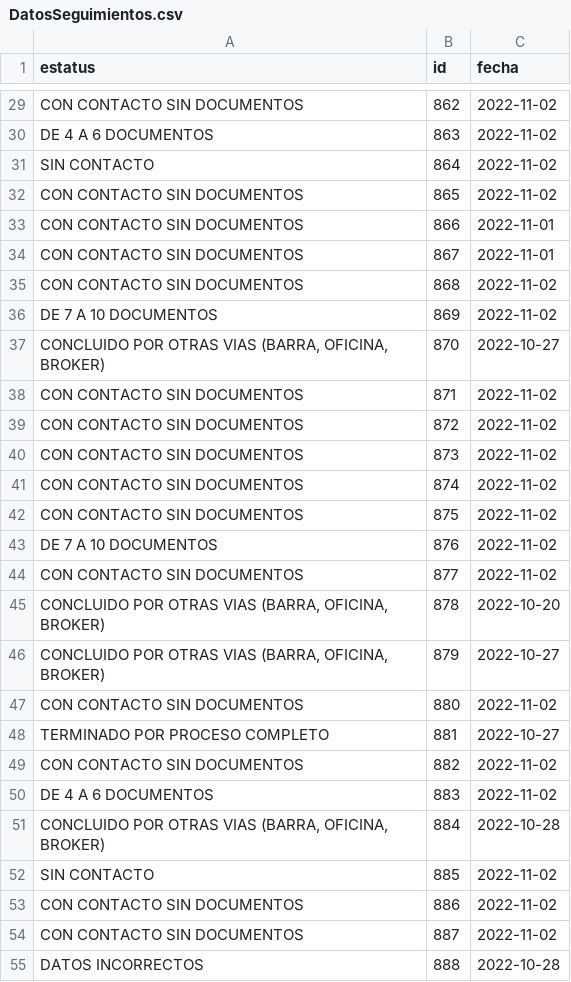
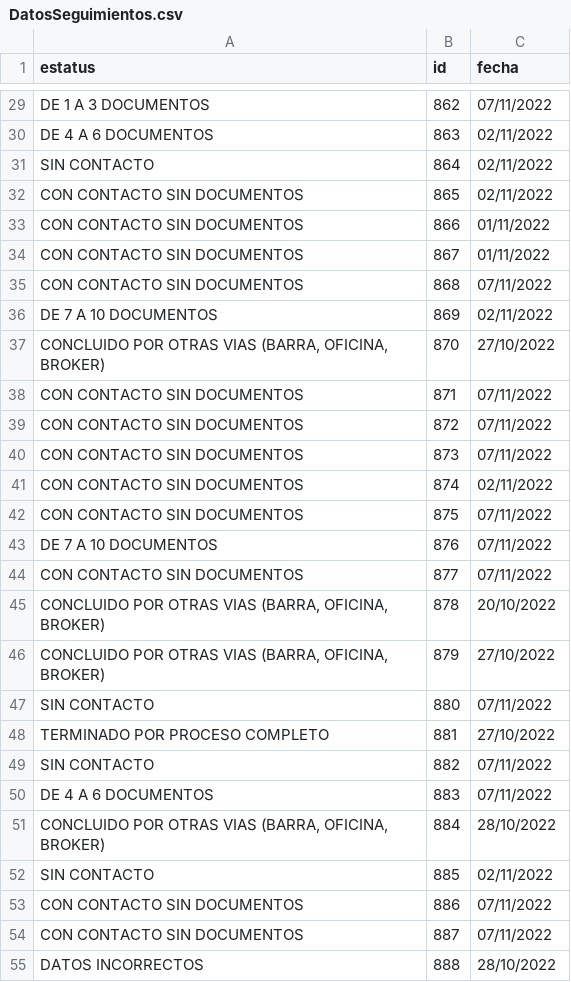
Before and after one commit to Maurodripez/SoleraWeb2, a CSV file: SoleraWeb/src/java/DatosSeguimientos.csv, drawn as a sheet; only a part is shown, gaps mark what is left out; the diff covers the shown part only; the diff names each change by its address in the sheet, - before the commit and + after, or states it on an @@ line.

```diff
--- a/SoleraWeb/src/java/DatosSeguimientos.csv
+++ b/SoleraWeb/src/java/DatosSeguimientos.csv
-A29 (estatus): CON CONTACTO SIN DOCUMENTOS
+A29 (estatus): DE 1 A 3 DOCUMENTOS
-C29 (fecha): 2022-11-02
+C29 (fecha): 07/11/2022
-C30:C32 (fecha): 2022-11-02
+C30:C32 (fecha): 02/11/2022
-C33:C34 (fecha): 2022-11-01
+C33:C34 (fecha): 01/11/2022
-C35 (fecha): 2022-11-02
+C35 (fecha): 07/11/2022
-C36 (fecha): 2022-11-02
+C36 (fecha): 02/11/2022
-C37 (fecha): 2022-10-27
+C37 (fecha): 27/10/2022
-C38:C40 (fecha): 2022-11-02
+C38:C40 (fecha): 07/11/2022
-C41 (fecha): 2022-11-02
+C41 (fecha): 02/11/2022
-C42:C44 (fecha): 2022-11-02
+C42:C44 (fecha): 07/11/2022
-C45 (fecha): 2022-10-20
+C45 (fecha): 20/10/2022
-C46 (fecha): 2022-10-27
+C46 (fecha): 27/10/2022
-A47 (estatus): CON CONTACTO SIN DOCUMENTOS
+A47 (estatus): SIN CONTACTO
-C47 (fecha): 2022-11-02
+C47 (fecha): 07/11/2022
-C48 (fecha): 2022-10-27
+C48 (fecha): 27/10/2022
-A49 (estatus): CON CONTACTO SIN DOCUMENTOS
+A49 (estatus): SIN CONTACTO
-C49:C50 (fecha): 2022-11-02
+C49:C50 (fecha): 07/11/2022
-C51 (fecha): 2022-10-28
+C51 (fecha): 28/10/2022
-C52 (fecha): 2022-11-02
+C52 (fecha): 02/11/2022
-C53:C54 (fecha): 2022-11-02
+C53:C54 (fecha): 07/11/2022
-C55 (fecha): 2022-10-28
+C55 (fecha): 28/10/2022
```
Also changed, not shown: 140 edited cells elsewhere in this file, SoleraWeb/build/web/WEB-INF/classes/DatosSeguimientos.csv, 53 other files.
